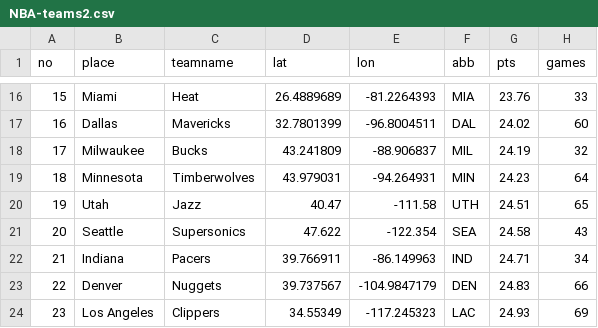
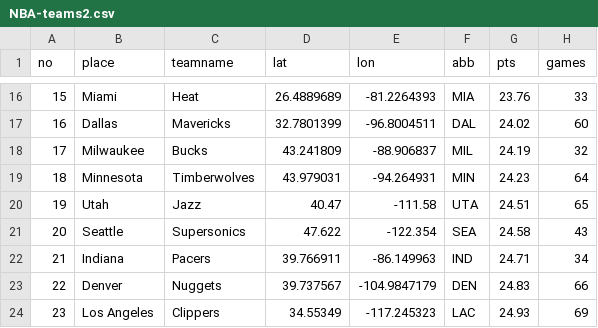
Before and after one commit to GreenRabite/KB824, a CSV file: data/NBA-teams2.csv, drawn as a sheet; only a part is shown, gaps mark what is left out.

```diff
--- a/data/NBA-teams2.csv
+++ b/data/NBA-teams2.csv
@@ -19,3 +19,3 @@ no,place,teamname,lat,lon,abb,pts,games
 18,Minnesota,Timberwolves,43.979031,-94.264931,MIN,24.23,64
-19,Utah,Jazz,40.47,-111.58,UTH,24.51,65
+19,Utah,Jazz,40.47,-111.58,UTA,24.51,65
 20,Seattle,Supersonics,47.622,-122.354,SEA,24.58,43
```
Also changed, not shown: 2 other files.
